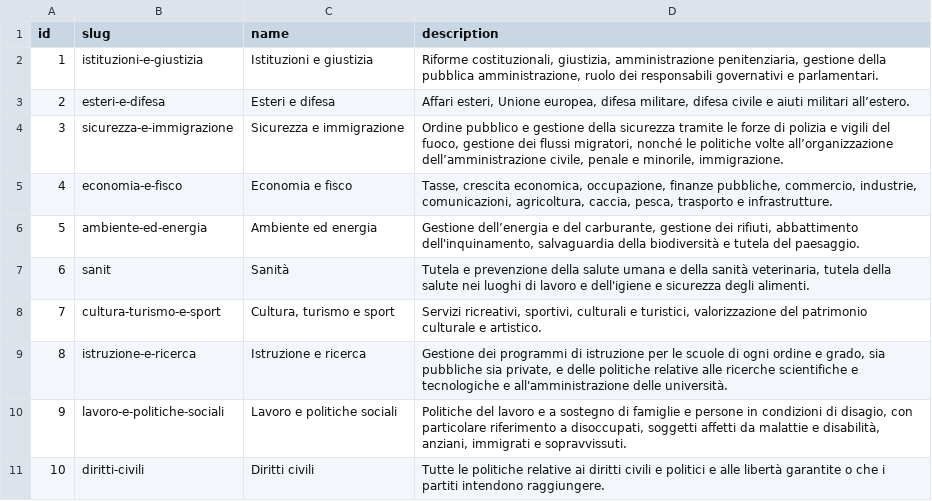
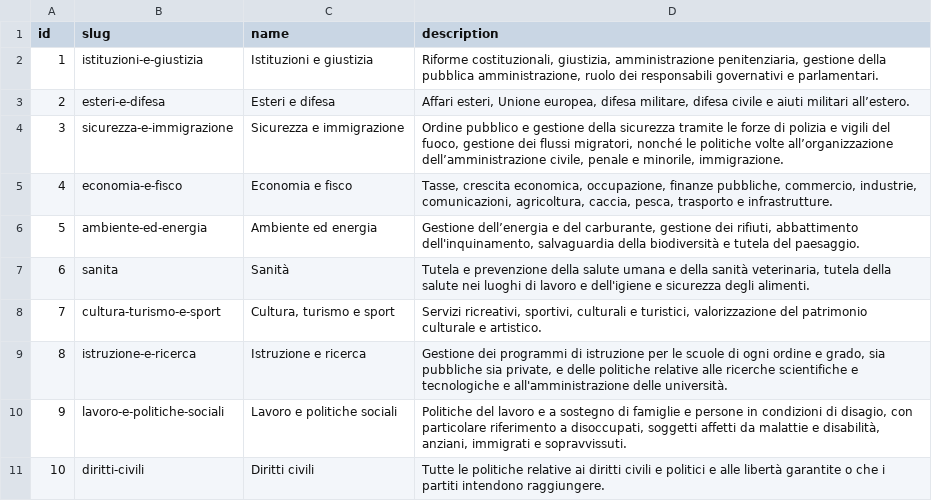
Before and after one commit to indecis-it/data, a CSV file: data/categories.csv, drawn as a sheet.

```diff
--- a/data/categories.csv
+++ b/data/categories.csv
@@ -6,3 +6,3 @@ id,slug,name,description
 5,ambiente-ed-energia,Ambiente ed energia,"Gestione dell’energia e del carburante, gestione dei rifiuti, abbattimento dell'inquinamento, salvaguardia della biodiversità e tutela del paesaggio."
-6,sanit,Sanità,"Tutela e prevenzione della salute umana e della sanità veterinaria, tutela della salute nei luoghi di lavoro e dell'igiene e sicurezza degli alimenti."
+6,sanita,Sanità,"Tutela e prevenzione della salute umana e della sanità veterinaria, tutela della salute nei luoghi di lavoro e dell'igiene e sicurezza degli alimenti."
 7,cultura-turismo-e-sport,"Cultura, turismo e sport","Servizi ricreativi, sportivi, culturali e turistici, valorizzazione del patrimonio culturale e artistico."
```
Also changed, not shown: data/glossary.csv, data/pagella_politica.csv, 5 other files.
